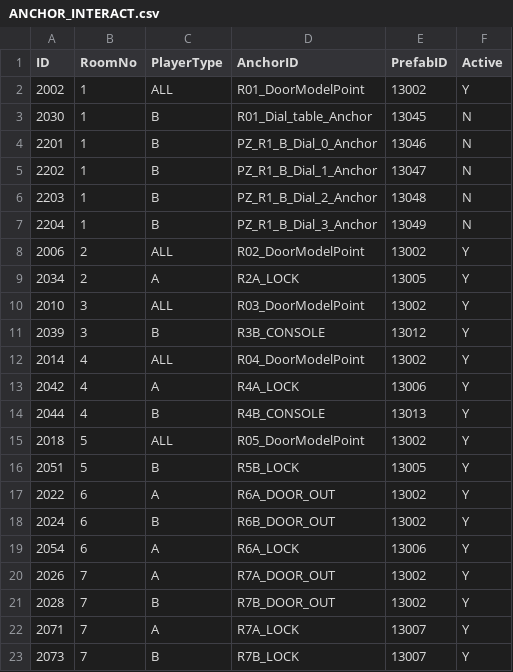
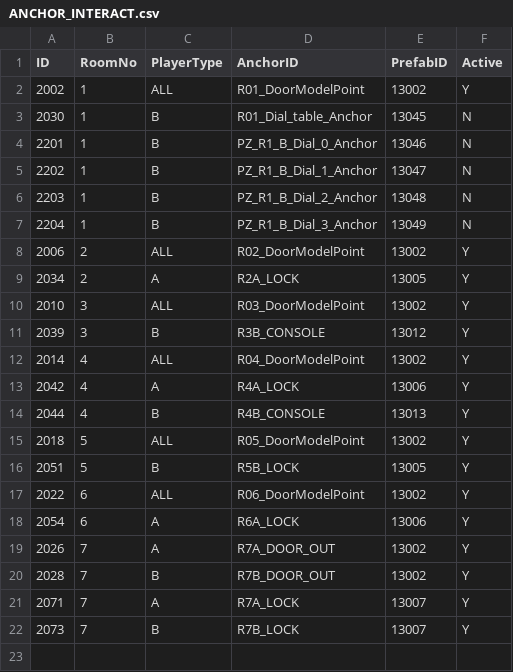
Before and after one commit to lkhwcf-arch/-listen, a CSV file: Assets/11.CSV/ANCHOR_INTERACT.csv, drawn as a sheet.

```diff
--- a/Assets/11.CSV/ANCHOR_INTERACT.csv
+++ b/Assets/11.CSV/ANCHOR_INTERACT.csv
@@ -16,4 +16,3 @@
 "2051","5","B","R5B_LOCK","13005","Y"
-"2022","6","A","R6A_DOOR_OUT","13002","Y"
-"2024","6","B","R6B_DOOR_OUT","13002","Y"
+"2022","6","ALL","R06_DoorModelPoint","13002","Y"
 "2054","6","A","R6A_LOCK","13006","Y"
```
Also changed, not shown: Assets/11.CSV/ANCHOR_NONINTERACT.csv, Assets/11.CSV/PREFAB.csv, 25 other files.
